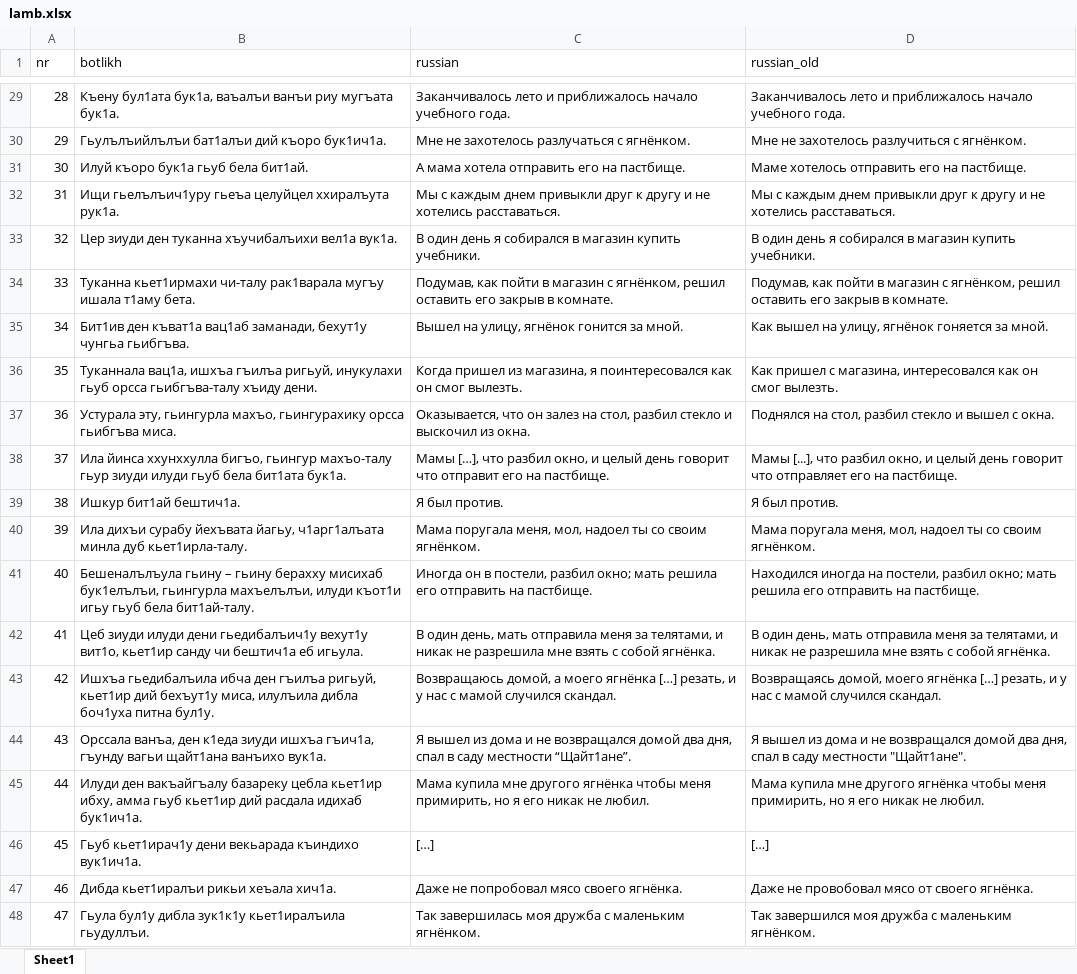
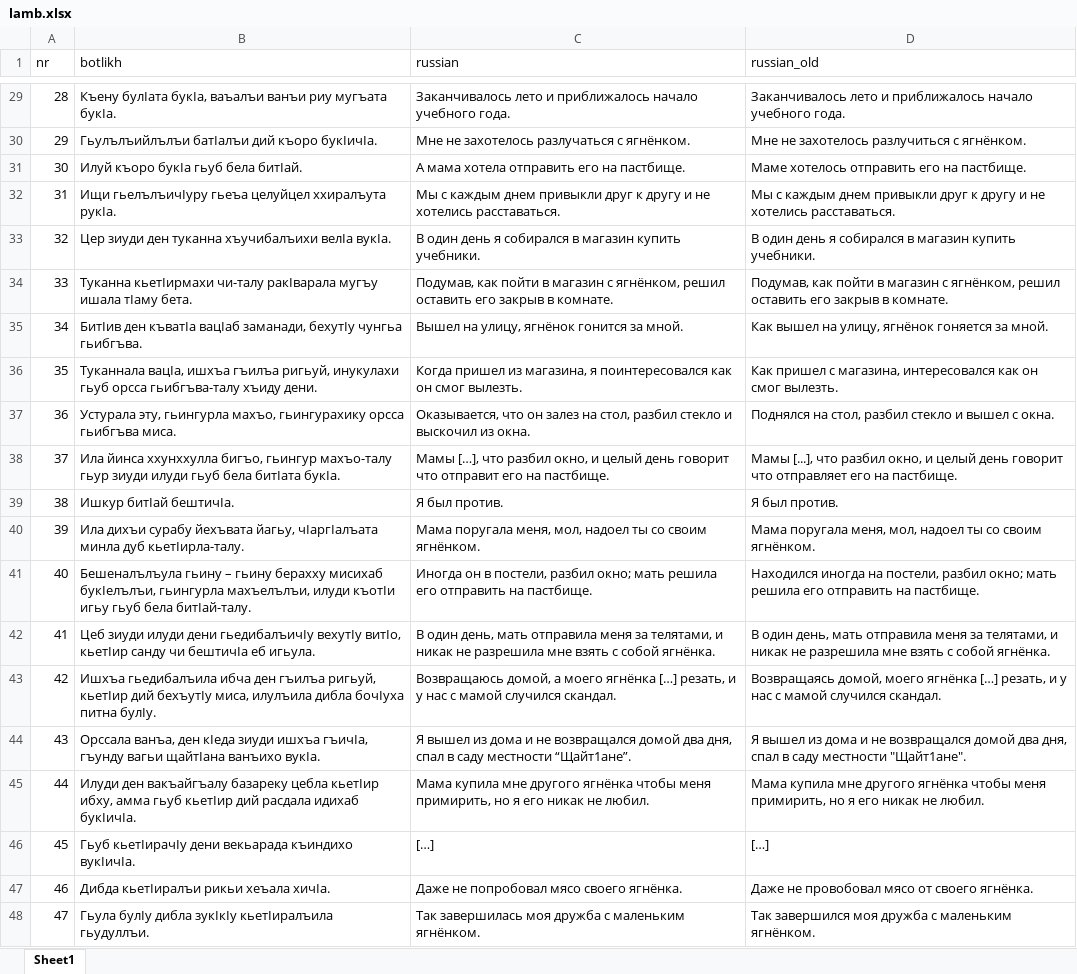
Before and after one commit to sverhees/botlikh_khabar, an Excel workbook: texts/lamb.xlsx, sheet Sheet1, drawn as a sheet; only a part is shown, gaps mark what is left out; values as stored, in another font and other column widths than the file's, no borders; the diff covers the shown part only; the diff names each change by its address in the sheet, - before the commit and + after, or states it on an @@ line.

```diff
--- a/texts/lamb.xlsx (sheet Sheet1)
+++ b/texts/lamb.xlsx (sheet Sheet1)
-B29 (botlikh): Къену бул1ата бук1а, ваъалъи ванъи риу мугъата бук1а.
+B29 (botlikh): Къену булIата букIа, ваъалъи ванъи риу мугъата букIа.
-B30 (botlikh): Гьулълъийлълъи бат1алъи дий къоро бук1ич1а.
+B30 (botlikh): Гьулълъийлълъи батIалъи дий къоро букIичIа.
-B31 (botlikh): Илуй къоро бук1а гьуб бела бит1ай.
+B31 (botlikh): Илуй къоро букIа гьуб бела битIай.
-B32 (botlikh): Ищи гьелълъич1уру гьеъа целуйцел ххиралъута рук1а.
+B32 (botlikh): Ищи гьелълъичIуру гьеъа целуйцел ххиралъута рукIа.
-B33 (botlikh): …туканна хъучибалъихи вел1а вук1а.
+B33 (botlikh): …туканна хъучибалъихи велIа вукIа.
-B34 (botlikh): Туканна кьет1ирмахи чи-талу рак1варала мугъу ишала т1аму бета.
+B34 (botlikh): Туканна кьетIирмахи чи-талу ракIварала мугъу ишала тIаму бета.
-B35 (botlikh): Бит1ив ден къват1а вац1аб заманади, бехут1у чунгьа гьибгъва.
+B35 (botlikh): БитIив ден къватIа вацIаб заманади, бехутIу чунгьа гьибгъва.
-B36 (botlikh): Туканнала вац1а, ишхъа гъилъа…
+B36 (botlikh): Туканнала вацIа, ишхъа гъилъа…
-B38 (botlikh): …гьуб бела бит1ата бук1а.
+B38 (botlikh): …гьуб бела битIата букIа.
-B39 (botlikh): Ишкур бит1ай бештич1а.
+B39 (botlikh): Ишкур битIай бештичIа.
-B40 (botlikh): …йехъвата йагьу, ч1арг1алъата минла дуб кьет1ирла-талу.
+B40 (botlikh): …йехъвата йагьу, чIаргIалъата минла дуб кьетIирла-талу.
-B41 (botlikh): …берахху мисихаб бук1елълъи, гьингурла махъелълъи, илуди къот1и игьу гьуб бела бит1ай-талу.
+B41 (botlikh): …берахху мисихаб букIелълъи, гьингурла махъелълъи, илуди къотIи игьу гьуб бела битIай-талу.
-B42 (botlikh): …илуди дени гьедибалъич1у вехут1у вит1о, кьет1ир санду чи бештич1а еб игьула.
+B42 (botlikh): …илуди дени гьедибалъичIу вехутIу витIо, кьетIир санду чи бештичIа еб игьула.
-B43 (botlikh): …гъилъа ригьуй, кьет1ир дий бехъут1у миса, илулъила дибла боч1уха питна бул1у.
+B43 (botlikh): …гъилъа ригьуй, кьетIир дий бехъутIу миса, илулъила дибла бочIуха питна булIу.
-B44 (botlikh): …ванъа, ден к1еда зиуди ишхъа гъич1а, гъунду вагьи щайт1ана ванъихо вук1а.
+B44 (botlikh): …ванъа, ден кIеда зиуди ишхъа гъичIа, гъунду вагьи щайтIана ванъихо вукIа.
-B45 (botlikh): …базареку цебла кьет1ир ибху, амма гьуб кьет1ир дий расдала идихаб бук1ич1а.
+B45 (botlikh): …базареку цебла кьетIир ибху, амма гьуб кьетIир дий расдала идихаб букIичIа.
-B46 (botlikh): Гьуб кьет1ирач1у дени векьарада къиндихо вук1ич1а.
+B46 (botlikh): Гьуб кьетIирачIу дени векьарада къиндихо вукIичIа.
-B47 (botlikh): Дибда кьет1иралъи рикьи хеъала хич1а.
+B47 (botlikh): Дибда кьетIиралъи рикьи хеъала хичIа.
-B48 (botlikh): Гьула бул1у дибла зук1к1у кьет1иралъила гьудуллъи.
+B48 (botlikh): Гьула булIу дибла зукIкIу кьетIиралъила гьудуллъи.
```
Also changed, not shown: 26 edited cells elsewhere in this sheet, texts/azaev_text1.xlsx, texts/brick.xlsx, 13 other files.
